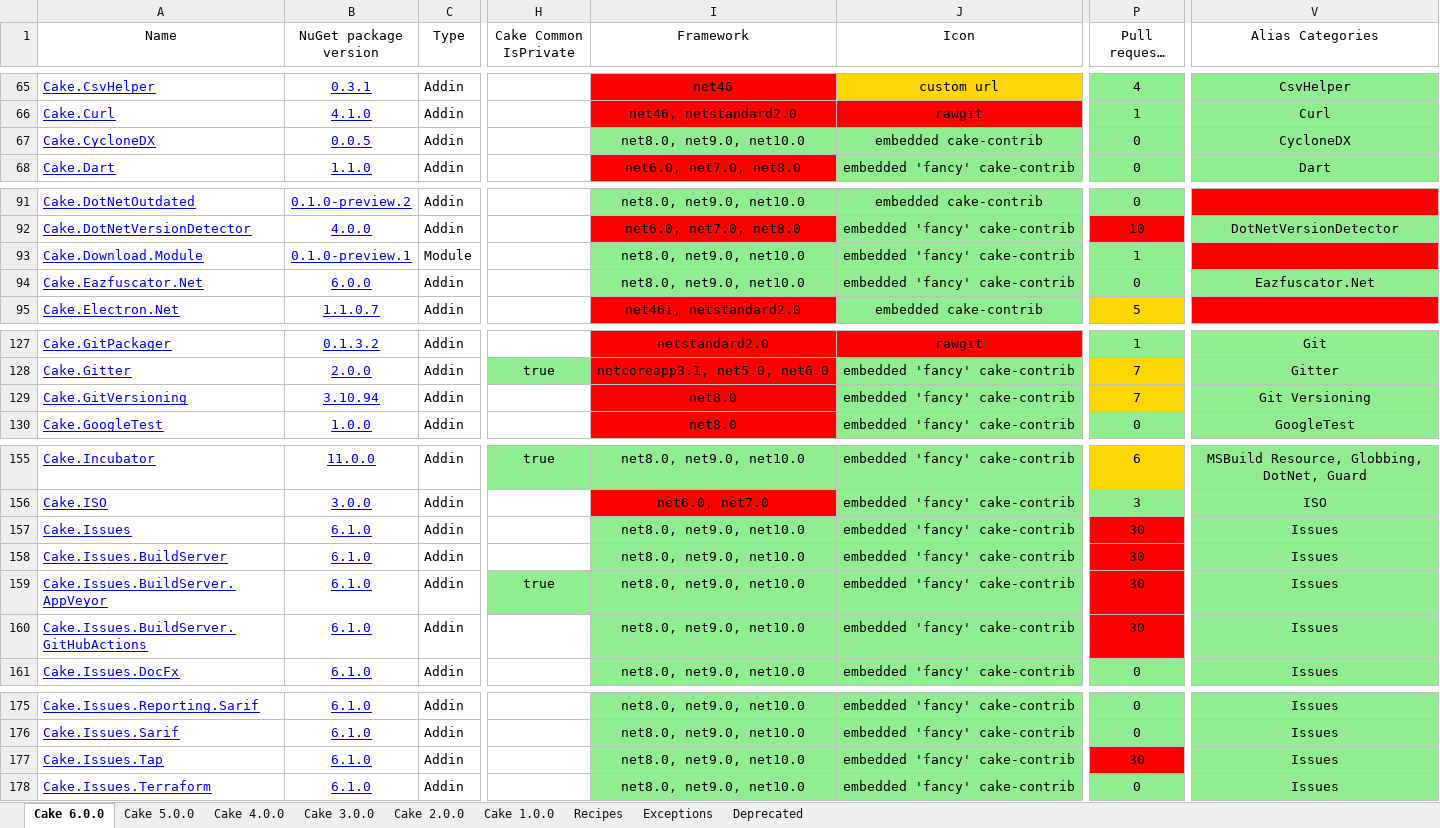
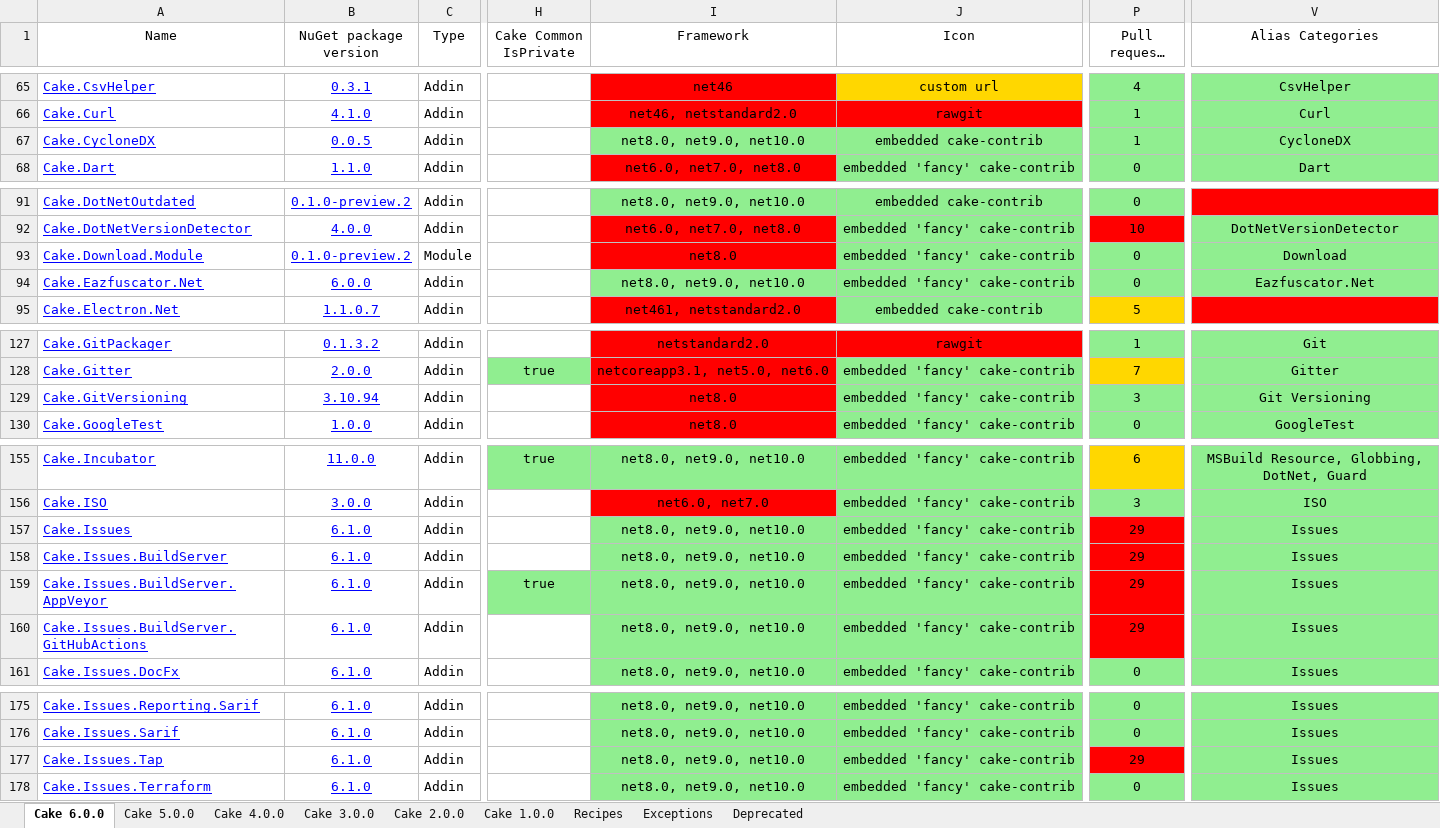
Before and after one commit to cake-contrib/Home, an Excel workbook: Audit.xlsx, sheet Cake 6.0.0, drawn as a sheet; only a part is shown, gaps mark what is left out; long unchanged cells end in …; values as stored, in another font and other column widths than the file's, no borders; the diff names each change by its address in the sheet, - before the commit and + after, or states it on an @@ line.

```diff
--- a/Audit.xlsx (sheet Cake 6.0.0)
+++ b/Audit.xlsx (sheet Cake 6.0.0)
-P67 (Pull requests count): 0
+P67 (Pull requests count): 1
-B93 (NuGet package version): 0.1.0-preview.1
+B93 (NuGet package version): 0.1.0-preview.2
-I93 (Framework): net8.0, net9.0, net10.0
+I93 (Framework): net8.0
-I93 fill: #90EE90
+I93 fill: #FF0000
-P93 (Pull requests count): 1
+P93 (Pull requests count): 0
-V93 (Alias Categories): (empty)
+V93 (Alias Categories): Download
-V93 fill: #FF0000
+V93 fill: #90EE90
-P129 (Pull requests count): 7
+P129 (Pull requests count): 3
-P129 fill: #FFD700
+P129 fill: #90EE90
-P157:P160 (Pull requests count): 30
+P157:P160 (Pull requests count): 29
-P177 (Pull requests count): 30
+P177 (Pull requests count): 29
```
Also changed, not shown: sheet Cake 5.0.0, sheet Cake 1.0.0, sheet Cake 2.0.0, sheet Cake 3.0.0, sheet Cake 4.0.0, 11 other files.
